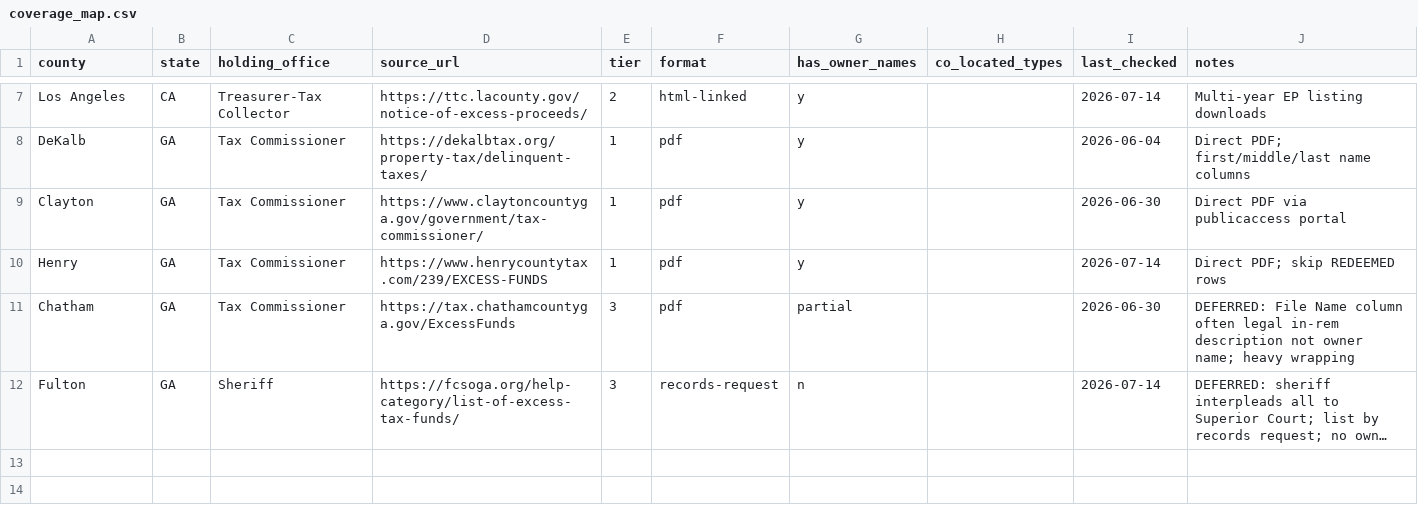
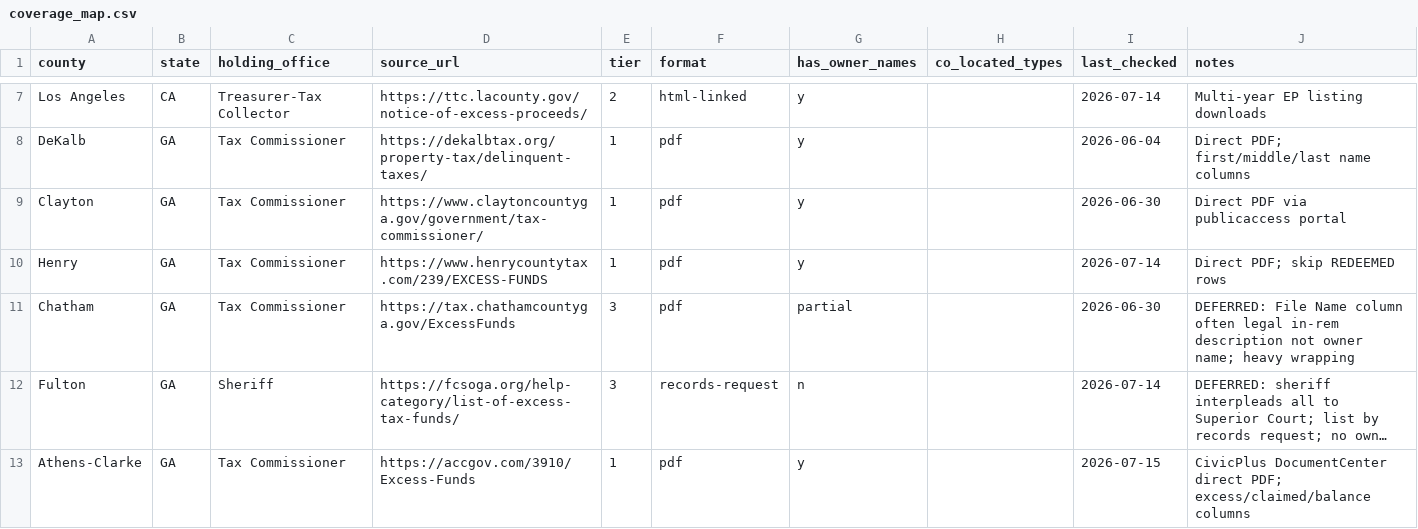
Before and after one commit to t1usa99-web/foreclosure-surplus-finder, a CSV file: data/coverage_map.csv, drawn as a sheet; only a part is shown, gaps mark what is left out; long unchanged cells end in …; the diff names each change by its address in the sheet, - before the commit and + after, or states it on an @@ line.

Commit message:
Add Athens-Clarke County GA (32 records, $319K): parser, data, registry, primed state, coverage map

```diff
--- a/data/coverage_map.csv
+++ b/data/coverage_map.csv
+row 13: Athens-Clarke | GA | Tax Commissioner | https://accgov.com/3910/Excess-Funds | 1 | pdf | y |  | 2026-07-15 | CivicPlus DocumentCenter direct PDF; excess/claimed/balance columns
```
Also changed, not shown: 4 other files.
